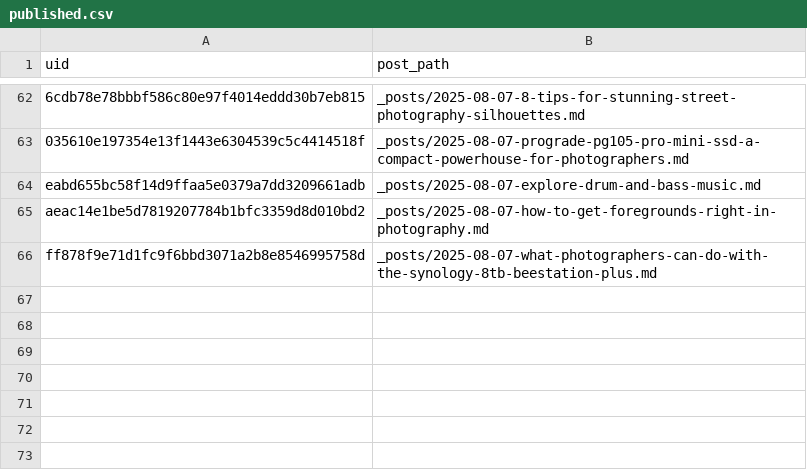
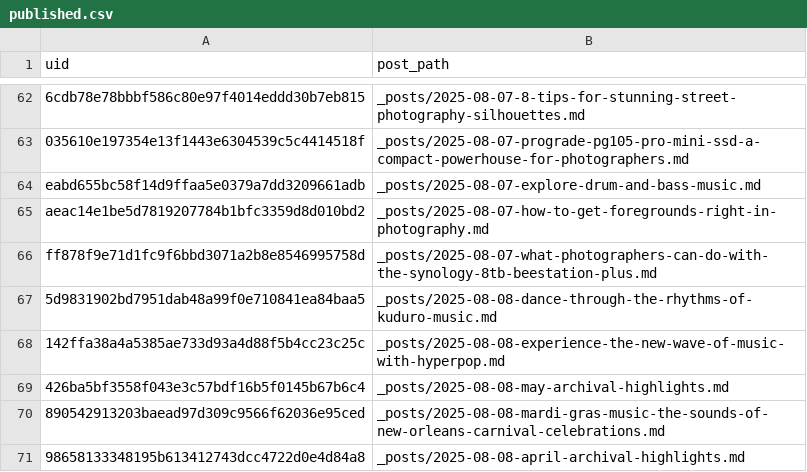
Before and after one commit to ViShark2882/niche-hub, a CSV file: data/published.csv, drawn as a sheet; only a part is shown, gaps mark what is left out.

Commit message:
new posts

```diff
--- a/data/published.csv
+++ b/data/published.csv
@@ -66 +66,6 @@ aeac14e1be5d7819207784b1bfc3359d8d010bd2,_posts/2025-08-07-how-to-get-foreground
 ff878f9e71d1fc9f6bbd3071a2b8e8546995758d,_posts/2025-08-07-what-photographers-can-do-with-the-synology-8tb-beestation-plus.md
+5d9831902bd7951dab48a99f0e710841ea84baa5,_posts/2025-08-08-dance-through-the-rhythms-of-kuduro-music.md
+142ffa38a4a5385ae733d93a4d88f5b4cc23c25c,_posts/2025-08-08-experience-the-new-wave-of-music-with-hyperpop.md
+426ba5bf3558f043e3c57bdf16b5f0145b67b6c4,_posts/2025-08-08-may-archival-highlights.md
+890542913203baead97d309c9566f62036e95ced,_posts/2025-08-08-mardi-gras-music-the-sounds-of-new-orleans-carnival-celebrations.md
+98658133348195b613412743dcc4722d0e4d84a8,_posts/2025-08-08-april-archival-highlights.md
```
Also changed, not shown: 5 other files.
